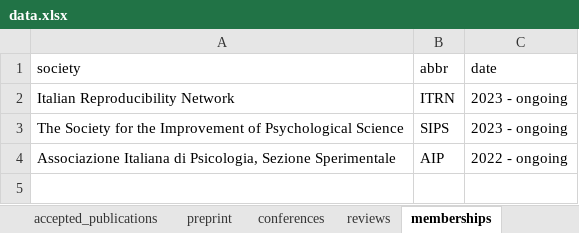
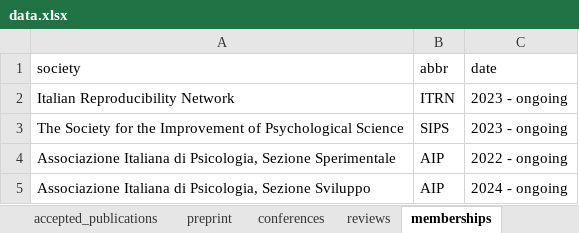
Before and after one commit to filippogambarota/cv, an Excel workbook: data/data.xlsx, sheet memberships, drawn as a sheet; values as stored, in another font and other column widths than the file's, no borders; charts and pictures not drawn; the diff names each change by its address in the sheet, - before the commit and + after, or states it on an @@ line.

```diff
--- a/data/data.xlsx (sheet memberships)
+++ b/data/data.xlsx (sheet memberships)
+row 5: Associazione Italiana di Psicologia, Sezione Sviluppo | AIP | 2024 - ongoing
```
Also changed, not shown: sheet publication_metrics, sheet teaching, sheet dissertations, other sheet tabs, 6 other files.
